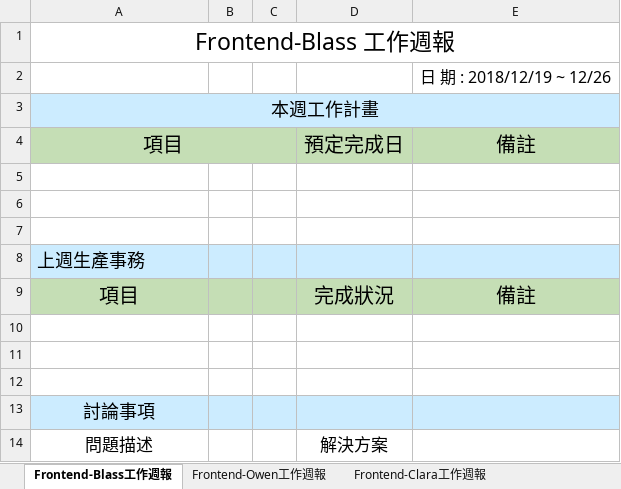
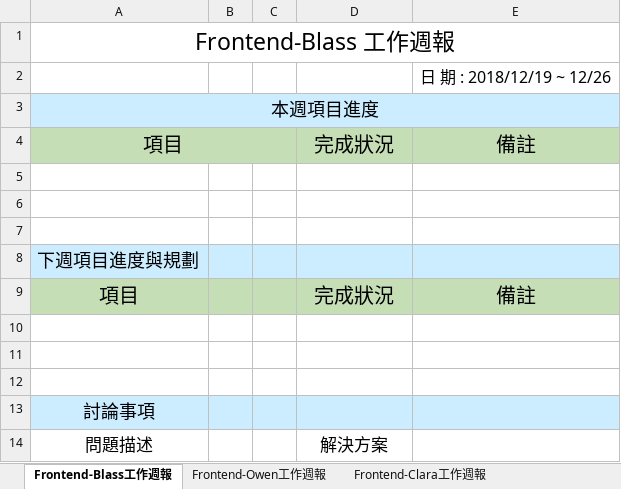
Before and after one commit to blesscat/chat_bot, an Excel workbook: app/modules/report.xlsx, sheet Frontend-Blass工作週報, drawn as a sheet; values as stored, in another font and other column widths than the file's, no borders; the diff names each change by its address in the sheet, - before the commit and + after, or states it on an @@ line.

```diff
--- a/app/modules/report.xlsx (sheet Frontend-Blass工作週報)
+++ b/app/modules/report.xlsx (sheet Frontend-Blass工作週報)
-A3: 本週工作計畫
+A3: 本週項目進度
-D4: 預定完成日
+D4: 完成狀況
-A8: 上週生產事務
+A8: 下週項目進度與規劃
```
Also changed, not shown: sheet Frontend-Clara工作週報, sheet Frontend-Owen工作週報, other sheet tabs, 10 other files.
